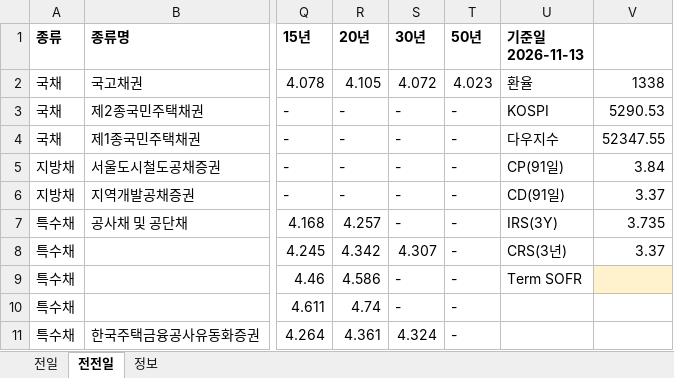
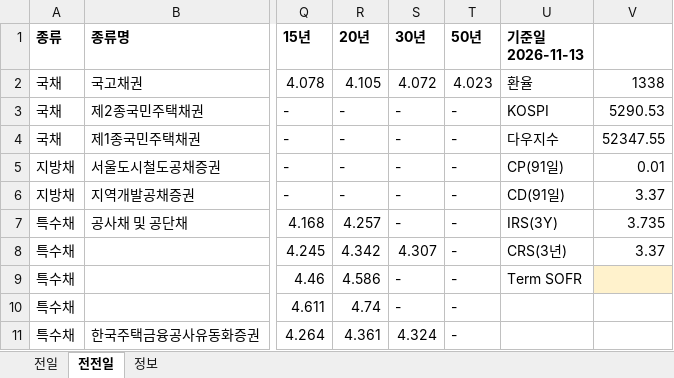
Before and after one commit to goldsohnmin-alt/Daily-, an Excel workbook: docs/daily_data.xlsx, sheet 전전일, drawn as a sheet; only a part is shown, gaps mark what is left out; values as stored, in another font and other column widths than the file's, no borders; the diff names each change by its address in the sheet, - before the commit and + after, or states it on an @@ line.

```diff
--- a/docs/daily_data.xlsx (sheet 전전일)
+++ b/docs/daily_data.xlsx (sheet 전전일)
-V5: 3.84
+V5: 0.01
```
Also changed, not shown: sheet 정보, 7 other files.
